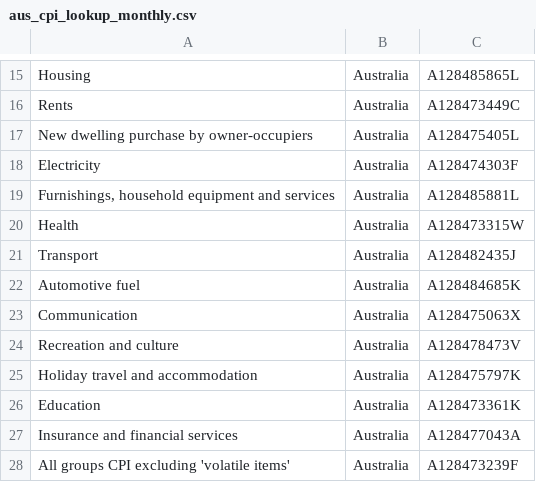
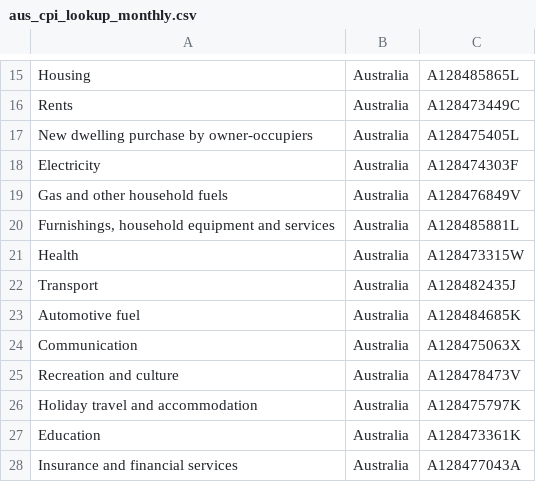
Before and after one commit to agmo1993/aus-cpi, a CSV file: backend/data/aus_cpi_lookup_monthly.csv, drawn as a sheet; only a part is shown, gaps mark what is left out.

```diff
--- a/backend/data/aus_cpi_lookup_monthly.csv
+++ b/backend/data/aus_cpi_lookup_monthly.csv
@@ -18,2 +18,3 @@ New dwelling purchase by owner-occupiers,Australia,A128475405L
 Electricity,Australia,A128474303F
+Gas and other household fuels,Australia,A128476849V
 "Furnishings, household equipment and services",Australia,A128485881L
@@ -27,2 +28 @@ Education,Australia,A128473361K
 Insurance and financial services,Australia,A128477043A
-All groups CPI excluding 'volatile items',Australia,A128473239F
```
Also changed, not shown: 9 other files.
